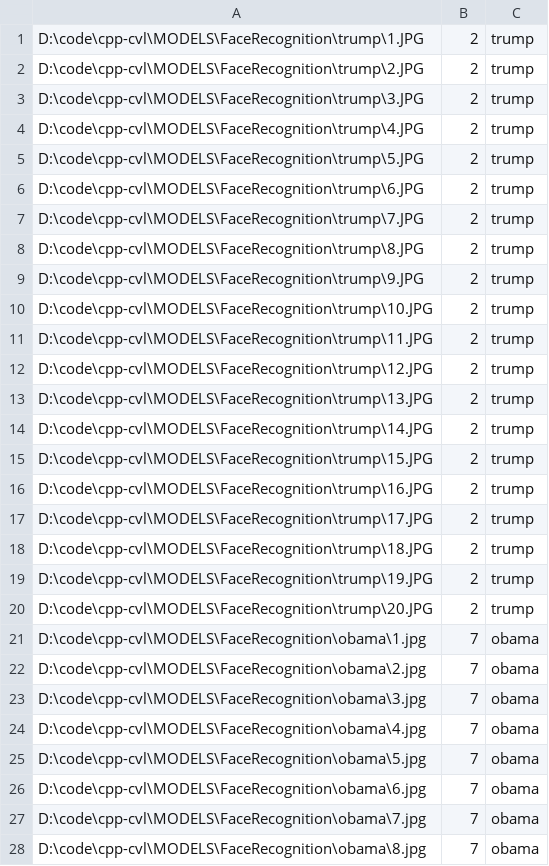
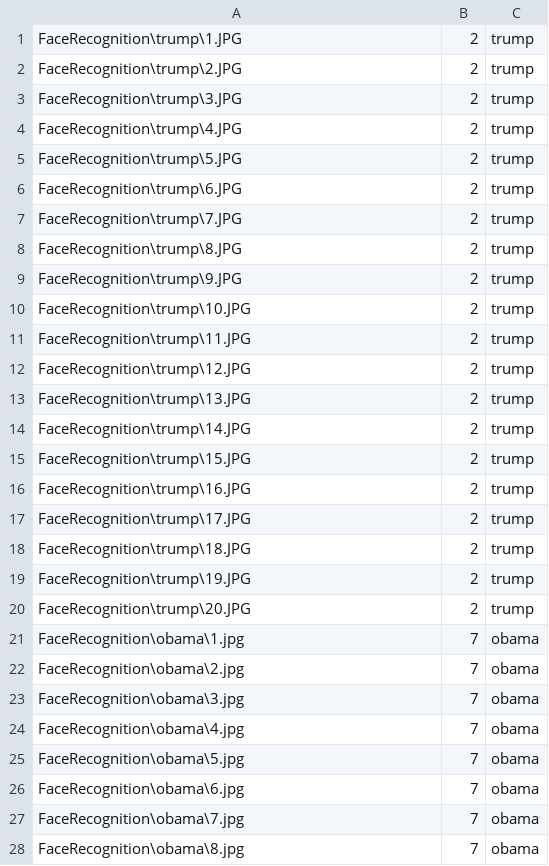
Before and after one commit to n-mam/offset, a CSV file: cvl/MODELS/FaceRecognition/fr.csv, drawn as a sheet; only a part is shown; the diff covers the shown part only.

```diff
--- a/cvl/MODELS/FaceRecognition/fr.csv
+++ b/cvl/MODELS/FaceRecognition/fr.csv
@@ -1,28 +1,28 @@
-D:\code\cpp-cvl\MODELS\FaceRecognition\trump\1.JPG;2;trump
-D:\code\cpp-cvl\MODELS\FaceRecognition\trump\2.JPG;2;trump
-D:\code\cpp-cvl\MODELS\FaceRecognition\trump\3.JPG;2;trump
-D:\code\cpp-cvl\MODELS\FaceRecognition\trump\4.JPG;2;trump
-D:\code\cpp-cvl\MODELS\FaceRecognition\trump\5.JPG;2;trump
-D:\code\cpp-cvl\MODELS\FaceRecognition\trump\6.JPG;2;trump
-D:\code\cpp-cvl\MODELS\FaceRecognition\trump\7.JPG;2;trump
-D:\code\cpp-cvl\MODELS\FaceRecognition\trump\8.JPG;2;trump
-D:\code\cpp-cvl\MODELS\FaceRecognition\trump\9.JPG;2;trump
-D:\code\cpp-cvl\MODELS\FaceRecognition\trump\10.JPG;2;trump
-D:\code\cpp-cvl\MODELS\FaceRecognition\trump\11.JPG;2;trump
-D:\code\cpp-cvl\MODELS\FaceRecognition\trump\12.JPG;2;trump
-D:\code\cpp-cvl\MODELS\FaceRecognition\trump\13.JPG;2;trump
-D:\code\cpp-cvl\MODELS\FaceRecognition\trump\14.JPG;2;trump
-D:\code\cpp-cvl\MODELS\FaceRecognition\trump\15.JPG;2;trump
-D:\code\cpp-cvl\MODELS\FaceRecognition\trump\16.JPG;2;trump
-D:\code\cpp-cvl\MODELS\FaceRecognition\trump\17.JPG;2;trump
-D:\code\cpp-cvl\MODELS\FaceRecognition\trump\18.JPG;2;trump
-D:\code\cpp-cvl\MODELS\FaceRecognition\trump\19.JPG;2;trump
-D:\code\cpp-cvl\MODELS\FaceRecognition\trump\20.JPG;2;trump
-D:\code\cpp-cvl\MODELS\FaceRecognition\obama\1.jpg;7;obama
-D:\code\cpp-cvl\MODELS\FaceRecognition\obama\2.jpg;7;obama
-D:\code\cpp-cvl\MODELS\FaceRecognition\obama\3.jpg;7;obama
-D:\code\cpp-cvl\MODELS\FaceRecognition\obama\4.jpg;7;obama
-D:\code\cpp-cvl\MODELS\FaceRecognition\obama\5.jpg;7;obama
-D:\code\cpp-cvl\MODELS\FaceRecognition\obama\6.jpg;7;obama
-D:\code\cpp-cvl\MODELS\FaceRecognition\obama\7.jpg;7;obama
-D:\code\cpp-cvl\MODELS\FaceRecognition\obama\8.jpg;7;obama
+FaceRecognition\trump\1.JPG;2;trump
+FaceRecognition\trump\2.JPG;2;trump
+FaceRecognition\trump\3.JPG;2;trump
+FaceRecognition\trump\4.JPG;2;trump
+FaceRecognition\trump\5.JPG;2;trump
+FaceRecognition\trump\6.JPG;2;trump
+FaceRecognition\trump\7.JPG;2;trump
+FaceRecognition\trump\8.JPG;2;trump
+FaceRecognition\trump\9.JPG;2;trump
+FaceRecognition\trump\10.JPG;2;trump
+FaceRecognition\trump\11.JPG;2;trump
+FaceRecognition\trump\12.JPG;2;trump
+FaceRecognition\trump\13.JPG;2;trump
+FaceRecognition\trump\14.JPG;2;trump
+FaceRecognition\trump\15.JPG;2;trump
+FaceRecognition\trump\16.JPG;2;trump
+FaceRecognition\trump\17.JPG;2;trump
+FaceRecognition\trump\18.JPG;2;trump
+FaceRecognition\trump\19.JPG;2;trump
+FaceRecognition\trump\20.JPG;2;trump
+FaceRecognition\obama\1.jpg;7;obama
+FaceRecognition\obama\2.jpg;7;obama
+FaceRecognition\obama\3.jpg;7;obama
+FaceRecognition\obama\4.jpg;7;obama
+FaceRecognition\obama\5.jpg;7;obama
+FaceRecognition\obama\6.jpg;7;obama
+FaceRecognition\obama\7.jpg;7;obama
+FaceRecognition\obama\8.jpg;7;obama
```
Also changed, not shown: 40 edited cells elsewhere in this file, 5 other files.
